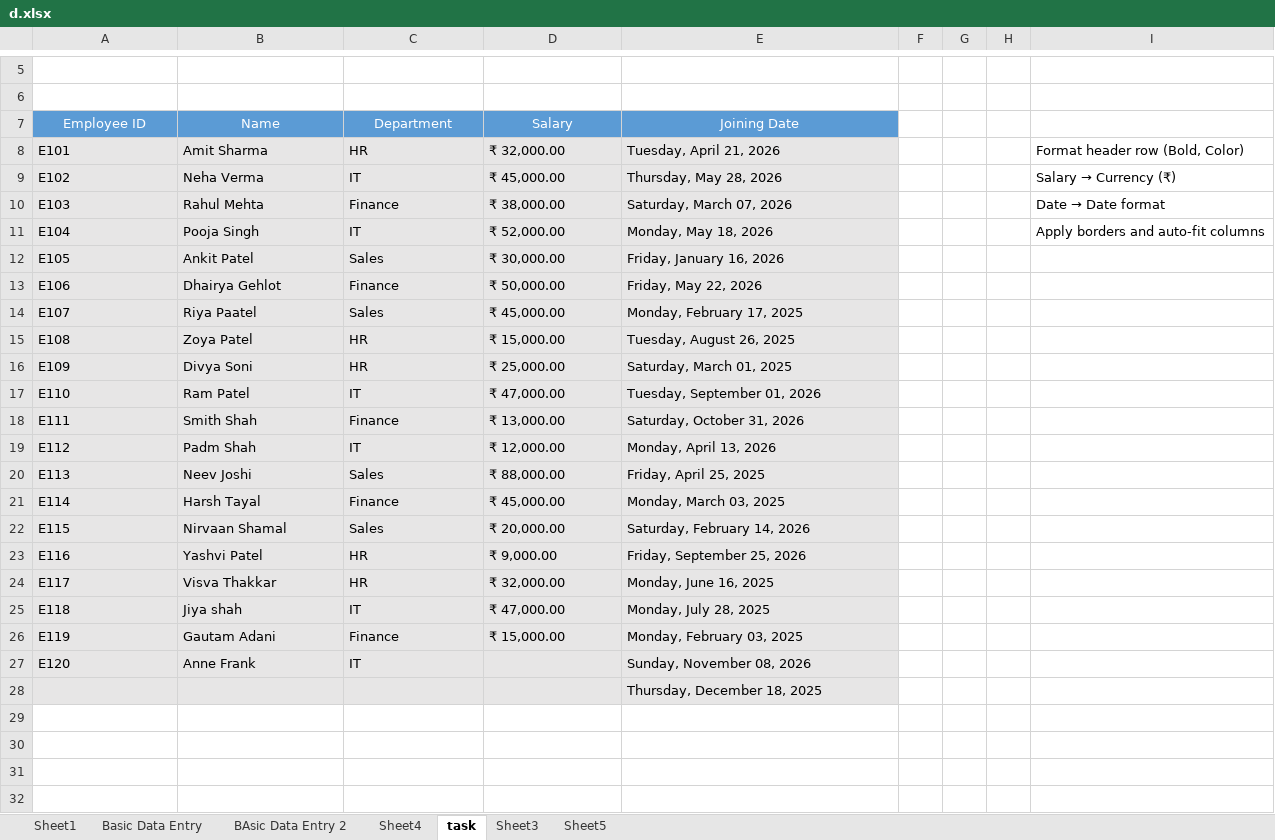
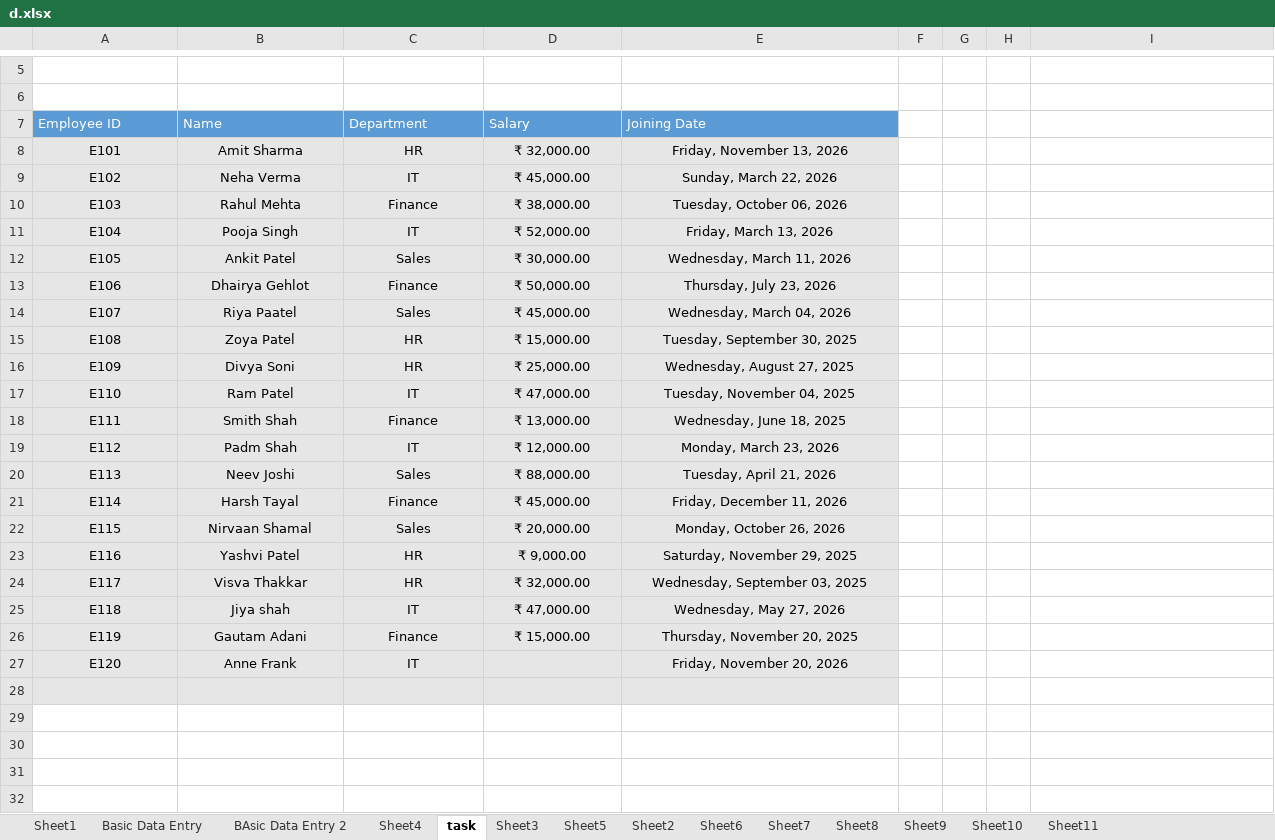
Before and after one commit to gehlotdhairya2-droid/Data-Analytics, an Excel workbook: d.xlsx, sheet task, drawn as a sheet; only a part is shown, gaps mark what is left out; values as stored, in another font and other column widths than the file's, no borders; table styles not drawn; the diff covers the shown part only; the diff names each change by its address in the sheet, - before the commit and + after, or states it on an @@ line.

```diff
--- a/d.xlsx (sheet task)
+++ b/d.xlsx (sheet task)
+sheet tab: Sheet2
+sheet tab: Sheet6
+sheet tab: Sheet7
+sheet tab: Sheet8
+sheet tab: Sheet9
+sheet tab: Sheet10
+sheet tab: Sheet11
-A7:E7 alignment: center
+A7:E7 alignment: left
-A8:E26 alignment: left
+A8:E26 alignment: center
-E8 (Joining Date): Tuesday, April 21, 2026
+E8 (Joining Date): Friday, November 13, 2026
-I8: Format header row (Bold, Color)
+I8: (empty)
-E9 (Joining Date): Thursday, May 28, 2026
+E9 (Joining Date): Sunday, March 22, 2026
@@ I9: Salary → Currency (₹) → (empty) @@
-E10 (Joining Date): Saturday, March 07, 2026
+E10 (Joining Date): Tuesday, October 06, 2026
@@ I10: Date → Date format → (empty) @@
-E11 (Joining Date): Monday, May 18, 2026
+E11 (Joining Date): Friday, March 13, 2026
-I11: Apply borders and auto-fit columns
+I11: (empty)
-E12 (Joining Date): Friday, January 16, 2026
+E12 (Joining Date): Wednesday, March 11, 2026
-E13 (Joining Date): Friday, May 22, 2026
+E13 (Joining Date): Thursday, July 23, 2026
-E14 (Joining Date): Monday, February 17, 2025
+E14 (Joining Date): Wednesday, March 04, 2026
-E15 (Joining Date): Tuesday, August 26, 2025
+E15 (Joining Date): Tuesday, September 30, 2025
-E16 (Joining Date): Saturday, March 01, 2025
+E16 (Joining Date): Wednesday, August 27, 2025
-E17 (Joining Date): Tuesday, September 01, 2026
+E17 (Joining Date): Tuesday, November 04, 2025
-E18 (Joining Date): Saturday, October 31, 2026
+E18 (Joining Date): Wednesday, June 18, 2025
-E19 (Joining Date): Monday, April 13, 2026
+E19 (Joining Date): Monday, March 23, 2026
-E20 (Joining Date): Friday, April 25, 2025
+E20 (Joining Date): Tuesday, April 21, 2026
-E21 (Joining Date): Monday, March 03, 2025
+E21 (Joining Date): Friday, December 11, 2026
-E22 (Joining Date): Saturday, February 14, 2026
+E22 (Joining Date): Monday, October 26, 2026
-E23 (Joining Date): Friday, September 25, 2026
+E23 (Joining Date): Saturday, November 29, 2025
-E24 (Joining Date): Monday, June 16, 2025
+E24 (Joining Date): Wednesday, September 03, 2025
-E25 (Joining Date): Monday, July 28, 2025
+E25 (Joining Date): Wednesday, May 27, 2026
-E26 (Joining Date): Monday, February 03, 2025
+E26 (Joining Date): Thursday, November 20, 2025
-A27:C27 alignment: left
+A27:C27 alignment: center
-E27 (Joining Date): Sunday, November 08, 2026
+E27 (Joining Date): Friday, November 20, 2026
-E27 alignment: left
+E27 alignment: center
-E28 (Joining Date): Thursday, December 18, 2025
+E28 (Joining Date): (empty)
+row 29: (empty)
+row 30: (empty)
+row 31: (empty)
+row 32: (empty)
```
Also changed, not shown: 10 added rows elsewhere in this sheet, sheet Sheet5, sheet Sheet3, formulas that keep their value, charts or pictures, 3 other files.
